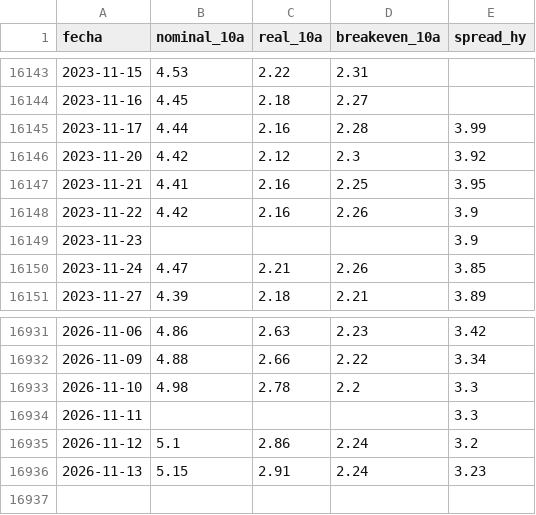
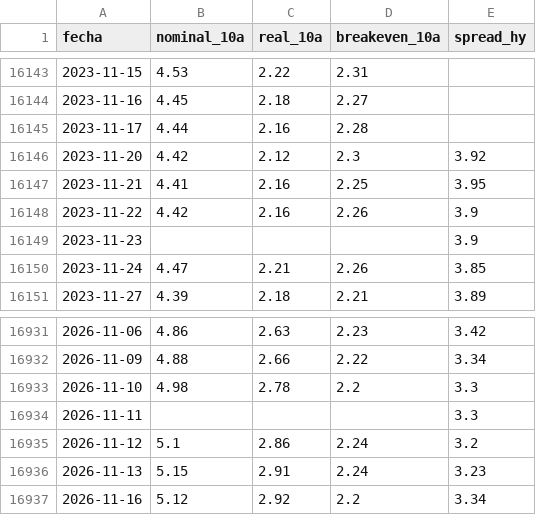
Before and after one commit to joaquimaro/analisis-fundamental-oro, a CSV file: tipos.csv, drawn as a sheet; only a part is shown, gaps mark what is left out.

```diff
--- a/tipos.csv
+++ b/tipos.csv
@@ -16144,3 +16144,3 @@ fecha,nominal_10a,real_10a,breakeven_10a,spread_hy
 2023-11-16,4.45,2.18,2.27,
-2023-11-17,4.44,2.16,2.28,3.99
+2023-11-17,4.44,2.16,2.28,
 2023-11-20,4.42,2.12,2.3,3.92
@@ -16936 +16936,2 @@ fecha,nominal_10a,real_10a,breakeven_10a,spread_hy
 2026-11-13,5.15,2.91,2.24,3.23
+2026-11-16,5.12,2.92,2.2,3.34
```
Also changed, not shown: dxy_1h.csv, dxy_diario.csv, 2 other files.
